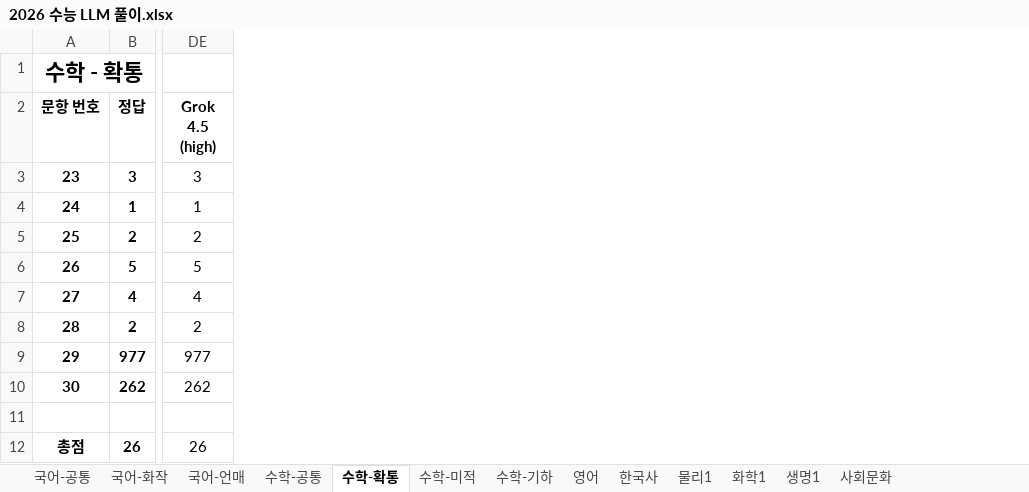
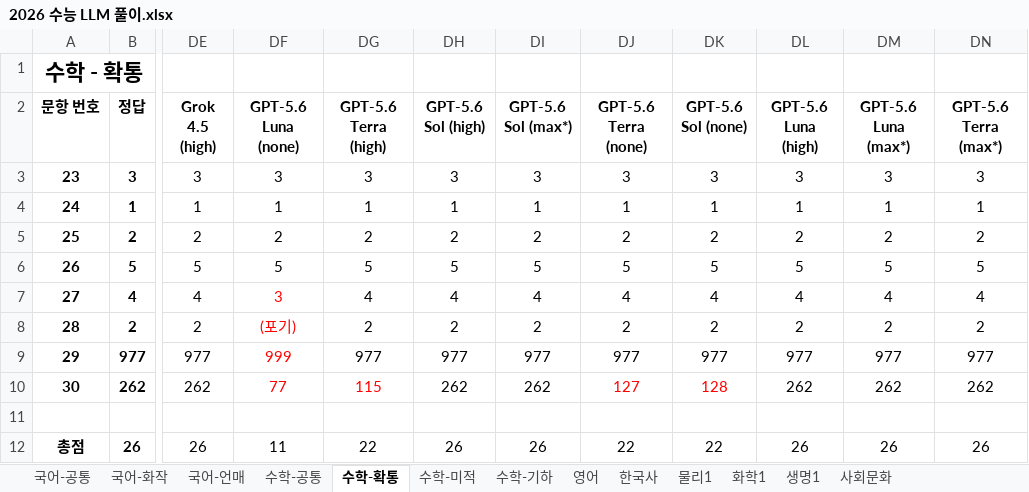
Before and after one commit to hehee9/2026-CSAT, an Excel workbook: 2026 수능 LLM 풀이.xlsx, sheet 수학-확통, drawn as a sheet; only a part is shown, gaps mark what is left out; values as stored, in another font and other column widths than the file's, no borders; the diff names each change by its address in the sheet, - before the commit and + after, or states it on an @@ line.

```diff
--- a/2026 수능 LLM 풀이.xlsx (sheet 수학-확통)
+++ b/2026 수능 LLM 풀이.xlsx (sheet 수학-확통)
+column DF (GPT-5.6 Luna (none)), rows 3-12: 3 | 1 | 2 | 5 | 3 | (포기) | 999 | 77 |  | 11
+column DG (GPT-5.6 Terra (high)), rows 3-12: 3 | 1 | 2 | 5 | 4 | 2 | 977 | 115 |  | 22
+column DH (GPT-5.6 Sol (high)), rows 3-12: 3 | 1 | 2 | 5 | 4 | 2 | 977 | 262 |  | 26
+column DI (GPT-5.6 Sol (max*)), rows 3-12: 3 | 1 | 2 | 5 | 4 | 2 | 977 | 262 |  | 26
+column DJ (GPT-5.6 Terra (none)), rows 3-12: 3 | 1 | 2 | 5 | 4 | 2 | 977 | 127 |  | 22
+column DK (GPT-5.6 Sol (none)), rows 3-12: 3 | 1 | 2 | 5 | 4 | 2 | 977 | 128 |  | 22
+column DL (GPT-5.6 Luna (high)), rows 3-12: 3 | 1 | 2 | 5 | 4 | 2 | 977 | 262 |  | 26
+column DM (GPT-5.6 Luna (max*)), rows 3-12: 3 | 1 | 2 | 5 | 4 | 2 | 977 | 262 |  | 26
+column DN (GPT-5.6 Terra (max*)), rows 3-12: 3 | 1 | 2 | 5 | 4 | 2 | 977 | 262 |  | 26
```
Also changed, not shown: sheet 수학-기하, sheet 수학-공통, sheet 수학-미적, sheet 국어-화작, sheet 국어-언매, sheet 한국사, 6 more sheets, 2026 수능 LLM 풀이 hard.xlsx, 9 other files.
